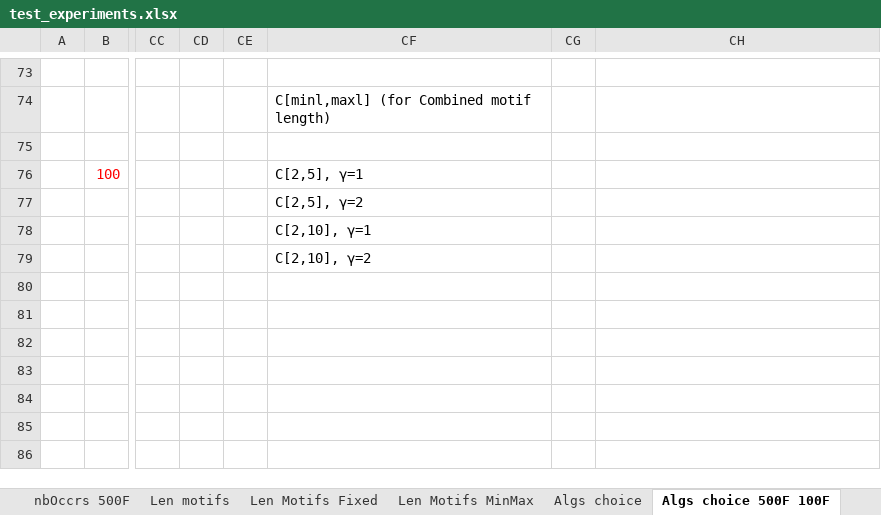
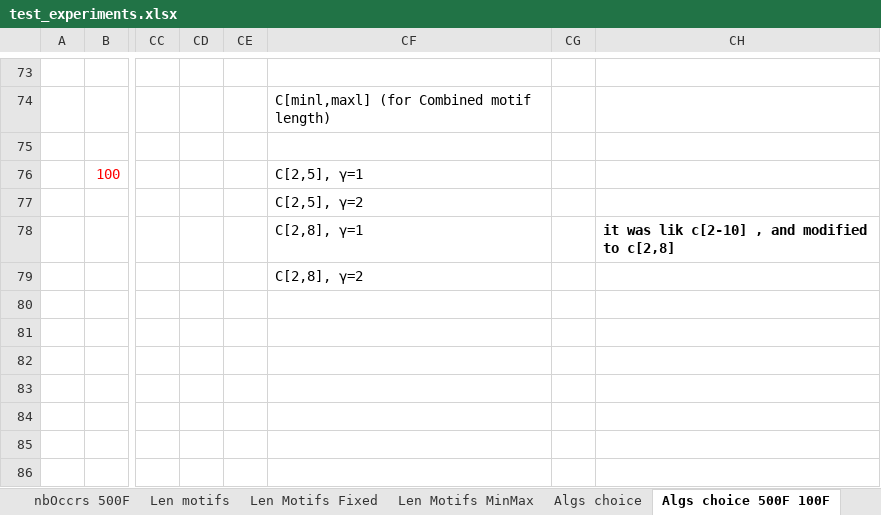
Before and after one commit to UdeS-CoBIUS/LSC-ncRNA, an Excel workbook: supplementary/test_experiments.xlsx, sheet Algs choice 500F 100F, drawn as a sheet; only a part is shown, gaps mark what is left out; values as stored, in another font and other column widths than the file's, no borders; charts and pictures not drawn; the diff names each change by its address in the sheet, - before the commit and + after, or states it on an @@ line.

```diff
--- a/supplementary/test_experiments.xlsx (sheet Algs choice 500F 100F)
+++ b/supplementary/test_experiments.xlsx (sheet Algs choice 500F 100F)
-CF78: C[2,10], γ=1
+CF78: C[2,8], γ=1
-CH78: (empty)
+CH78: it was lik c[2-10] , and modified to c[2,8]
-CF79: C[2,10], γ=2
+CF79: C[2,8], γ=2
```
Also changed, not shown: sheet All Rfam 2, charts or pictures, 1 other file.
